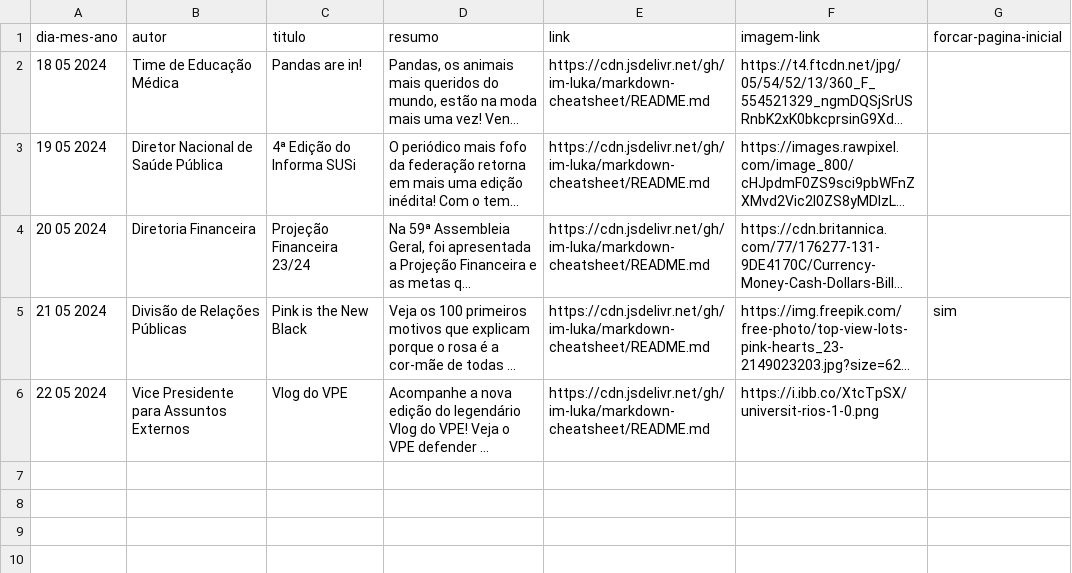
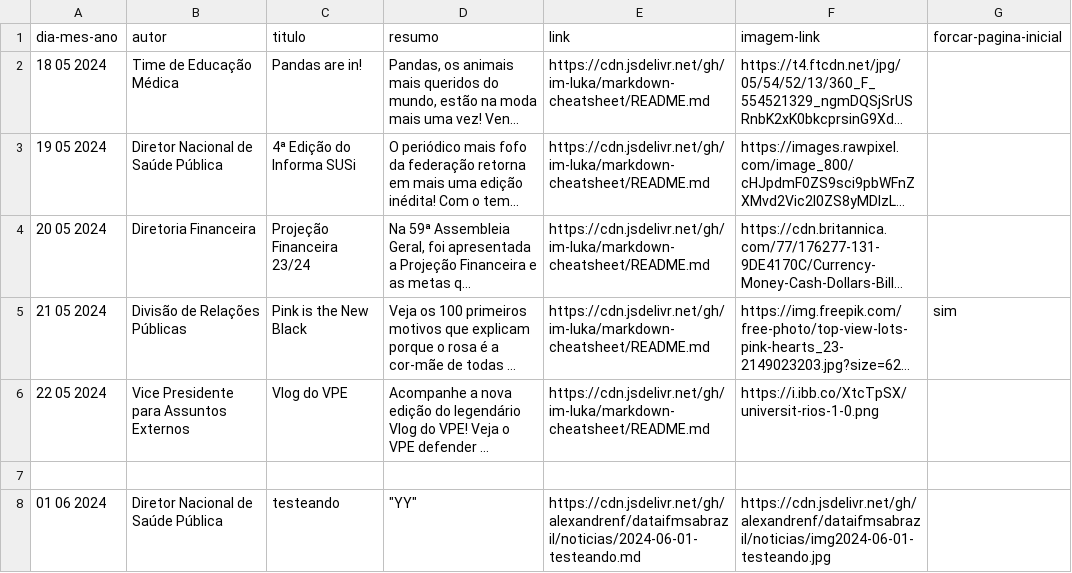
Before and after one commit to alexandrenf/dataifmsabrazil, a CSV file: noticias.csv, drawn as a sheet; long unchanged cells end in …; the diff names each change by its address in the sheet, - before the commit and + after, or states it on an @@ line.

Commit message:
Update CSV for testeando

```diff
--- a/noticias.csv
+++ b/noticias.csv
+row 7: (empty)
+row 8: 01 06 2024 | Diretor Nacional de Saúde Pública | testeando | "YY" | https://cdn.jsdelivr.net/gh/alexandrenf/dataifmsabrazil/noticias/2024-06-01-testeando.md | https://cdn.jsdelivr.net/gh/alexandrenf/dataifmsabrazil/noticias/img2024-06-01-testeando.jpg
```
